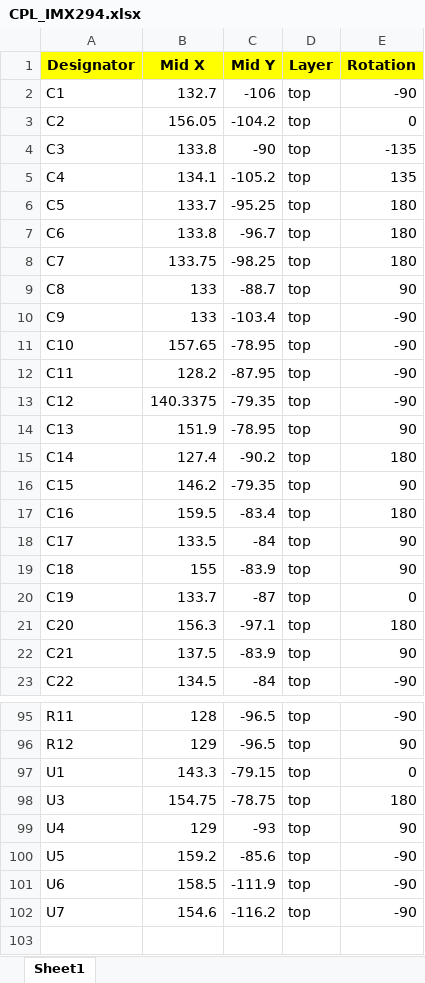
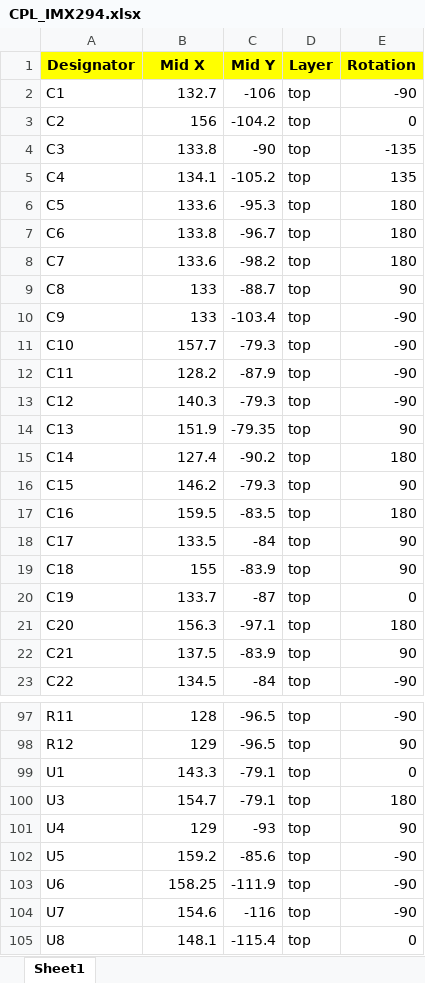
Before and after one commit to will127534/FourThirdsEye, an Excel workbook: Gerber/CPL_IMX294.xlsx, sheet Sheet1, drawn as a sheet; only a part is shown, gaps mark what is left out; values as stored, in another font and other column widths than the file's, no borders; addresses are those after the commit; the diff covers the shown part only; the diff names each change by its address in the sheet, - before the commit and + after, or states it on an @@ line.

```diff
--- a/Gerber/CPL_IMX294.xlsx (sheet Sheet1)
+++ b/Gerber/CPL_IMX294.xlsx (sheet Sheet1)
-B3 (Mid X): 156.05
+B3 (Mid X): 156
-B6 (Mid X): 133.7
+B6 (Mid X): 133.6
-C6 (Mid Y): -95.25
+C6 (Mid Y): -95.3
-B8 (Mid X): 133.75
+B8 (Mid X): 133.6
-C8 (Mid Y): -98.25
+C8 (Mid Y): -98.2
-B11 (Mid X): 157.65
+B11 (Mid X): 157.7
-C11 (Mid Y): -78.95
+C11 (Mid Y): -79.3
-C12 (Mid Y): -87.95
+C12 (Mid Y): -87.9
-B13 (Mid X): 140.3375
+B13 (Mid X): 140.3
-C13 (Mid Y): -79.35
+C13 (Mid Y): -79.3
-C14 (Mid Y): -78.95
+C14 (Mid Y): -79.35
-C16 (Mid Y): -79.35
+C16 (Mid Y): -79.3
-C17 (Mid Y): -83.4
+C17 (Mid Y): -83.5
-C99 (Mid Y): -79.15
+C99 (Mid Y): -79.1
-B100 (Mid X): 154.75
+B100 (Mid X): 154.7
-C100 (Mid Y): -78.75
+C100 (Mid Y): -79.1
-B103 (Mid X): 158.5
+B103 (Mid X): 158.25
-C104 (Mid Y): -116.2
+C104 (Mid Y): -116
+row 105: U8 | 148.1 | -115.4 | top | 0
```
Also changed, not shown: 3 added rows, 1 removed row and 45 edited cells elsewhere in this sheet, Gerber/BOM_IMX294.xlsx, 26 other files.
